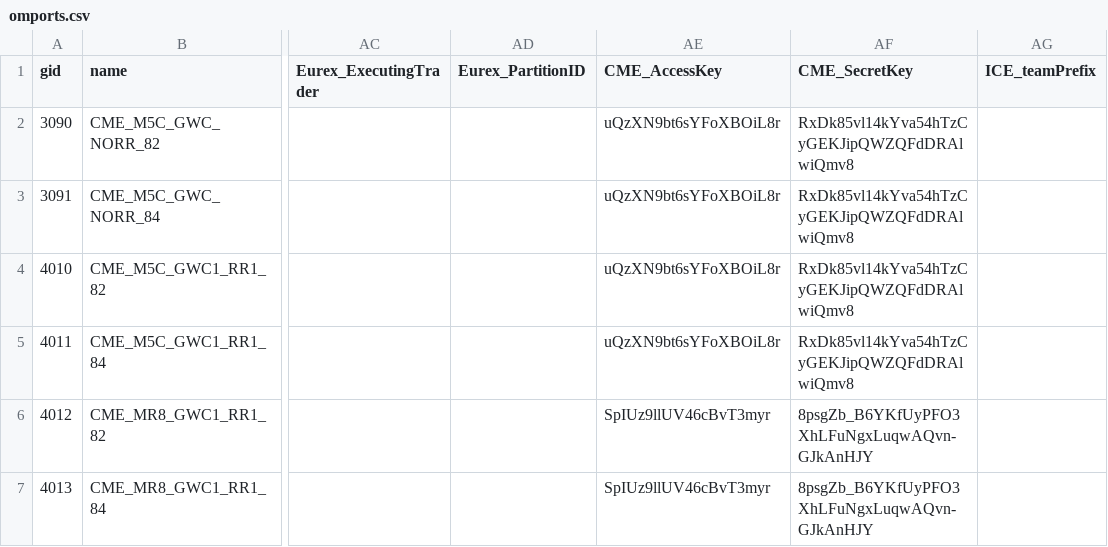
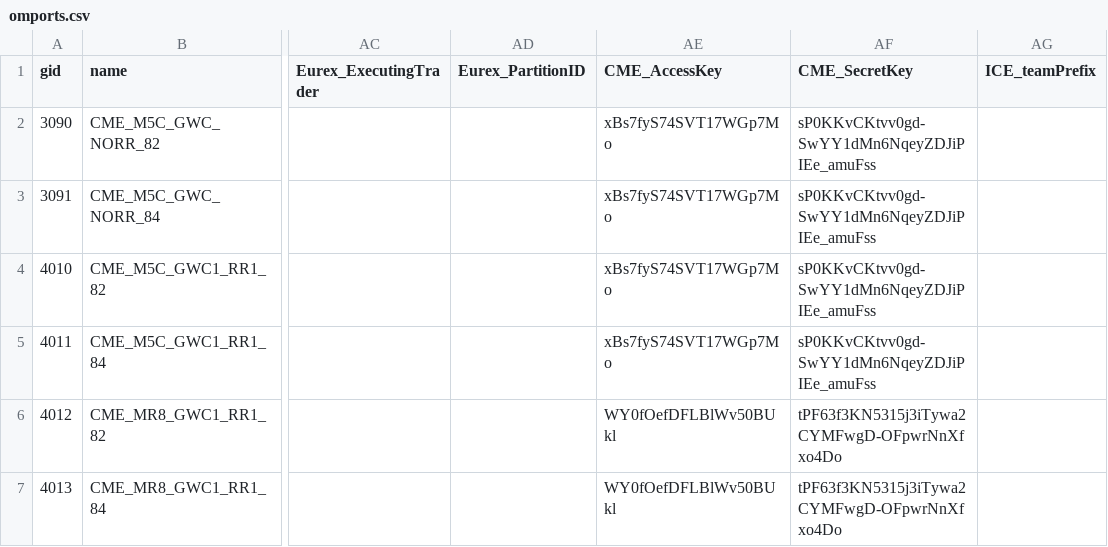
Before and after one commit to kzhdev/strats, a CSV file: config/2msgw/omports.csv, drawn as a sheet; only a part is shown, gaps mark what is left out; the diff names each change by its address in the sheet, - before the commit and + after, or states it on an @@ line.

```diff
--- a/config/2msgw/omports.csv
+++ b/config/2msgw/omports.csv
-AE2:AE5 (CME_AccessKey): uQzXN9bt6sYFoXBOiL8r
+AE2:AE5 (CME_AccessKey): xBs7fyS74SVT17WGp7Mo
-AF2:AF5 (CME_SecretKey): RxDk85vl14kYva54hTzCyGEKJipQWZQFdDRAlwiQmv8
+AF2:AF5 (CME_SecretKey): sP0KKvCKtvv0gd-SwYY1dMn6NqeyZDJiPIEe_amuFss
-AE6:AE7 (CME_AccessKey): SpIUz9llUV46cBvT3myr
+AE6:AE7 (CME_AccessKey): WY0fOefDFLBlWv50BUkl
-AF6:AF7 (CME_SecretKey): 8psgZb_B6YKfUyPFO3XhLFuNgxLuqwAQvn-GJkAnHJY
+AF6:AF7 (CME_SecretKey): tPF63f3KN5315j3iTywa2CYMFwgD-OFpwrNnXfxo4Do
```
Also changed, not shown: config/2msgw/2msgw_model.csv, config/2msgw/mdchannels.csv, 28 other files.
